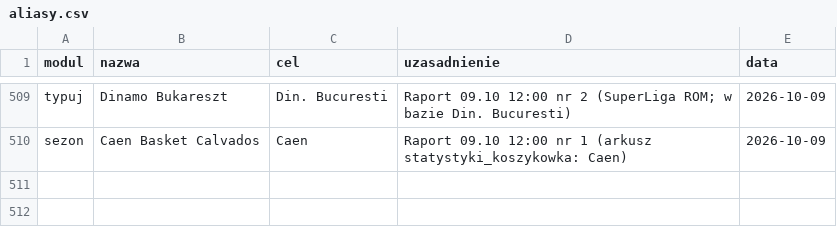
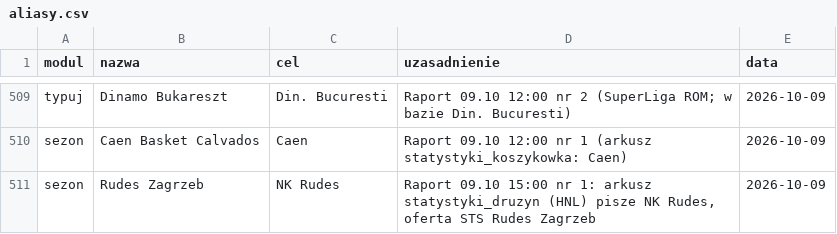
Before and after one commit to jedrzej82/sts-kb, a CSV file: aliasy.csv, drawn as a sheet; only a part is shown, gaps mark what is left out.

```diff
--- a/aliasy.csv
+++ b/aliasy.csv
@@ -510 +510,2 @@ typuj,Dinamo Bukareszt,Din. Bucuresti,Raport 09.10 12:00 nr 2 (SuperLiga ROM; w
 sezon,Caen Basket Calvados,Caen,Raport 09.10 12:00 nr 1 (arkusz statystyki_koszykowka: Caen),2026-10-09
+sezon,Rudes Zagrzeb,NK Rudes,"Raport 09.10 15:00 nr 1: arkusz statystyki_druzyn (HNL) pisze NK Rudes, oferta STS Rudes Zagrzeb",2026-10-09
```
Also changed, not shown: 9 other files.
